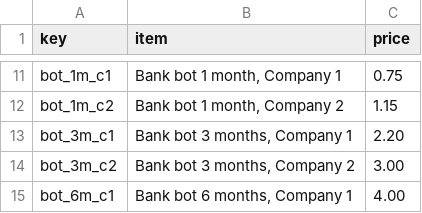
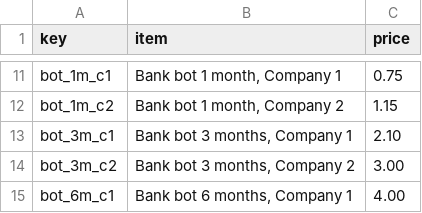
Before and after one commit to RadheLmShop/Radhe, a CSV file: prices_template.csv, drawn as a sheet; only a part is shown, gaps mark what is left out.

Commit message:
Update prices_template.csv

```diff
--- a/prices_template.csv
+++ b/prices_template.csv
@@ -12,3 +12,3 @@ bot_1m_c1,"Bank bot 1 month, Company 1",0.75
 bot_1m_c2,"Bank bot 1 month, Company 2",1.15
-bot_3m_c1,"Bank bot 3 months, Company 1",2.20
+bot_3m_c1,"Bank bot 3 months, Company 1",2.10
 bot_3m_c2,"Bank bot 3 months, Company 2",3.00
```
